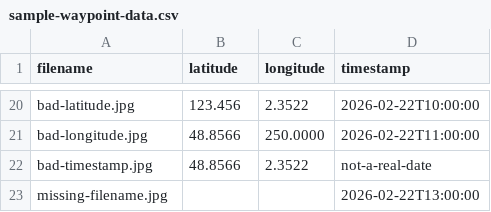
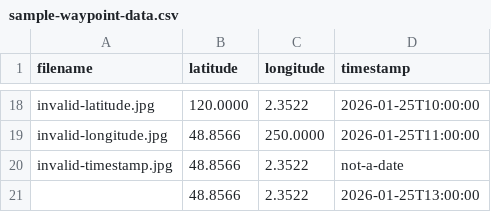
Before and after one commit to madhus1218/Waypoint, a CSV file: public/public/sample-waypoint-data.csv, drawn as a sheet; only a part is shown, gaps mark what is left out; removed rows and columns are numbered as before the commit, all else as after; the diff covers the shown part only; the diff names each change by its address in the sheet, - before the commit and + after, or states it on an @@ line.

```diff
--- a/public/public/sample-waypoint-data.csv
+++ b/public/public/sample-waypoint-data.csv
-A18 (filename): bad-latitude.jpg
+A18 (filename): invalid-latitude.jpg
-B18 (latitude): 123.456
+B18 (latitude): 120.0000
-D18 (timestamp): 2026-02-22T10:00:00
+D18 (timestamp): 2026-01-25T10:00:00
-A19 (filename): bad-longitude.jpg
+A19 (filename): invalid-longitude.jpg
-D19 (timestamp): 2026-02-22T11:00:00
+D19 (timestamp): 2026-01-25T11:00:00
-A20 (filename): bad-timestamp.jpg
+A20 (filename): invalid-timestamp.jpg
-D20 (timestamp): not-a-real-date
+D20 (timestamp): not-a-date
-row 23: missing-filename.jpg |  |  | 2026-02-22T13:00:00
+row 21:  | 48.8566 | 2.3522 | 2026-01-25T13:00:00
```
Also changed, not shown: 13 added rows, 15 removed rows and 5 edited cells elsewhere in this file, 1 other file.
